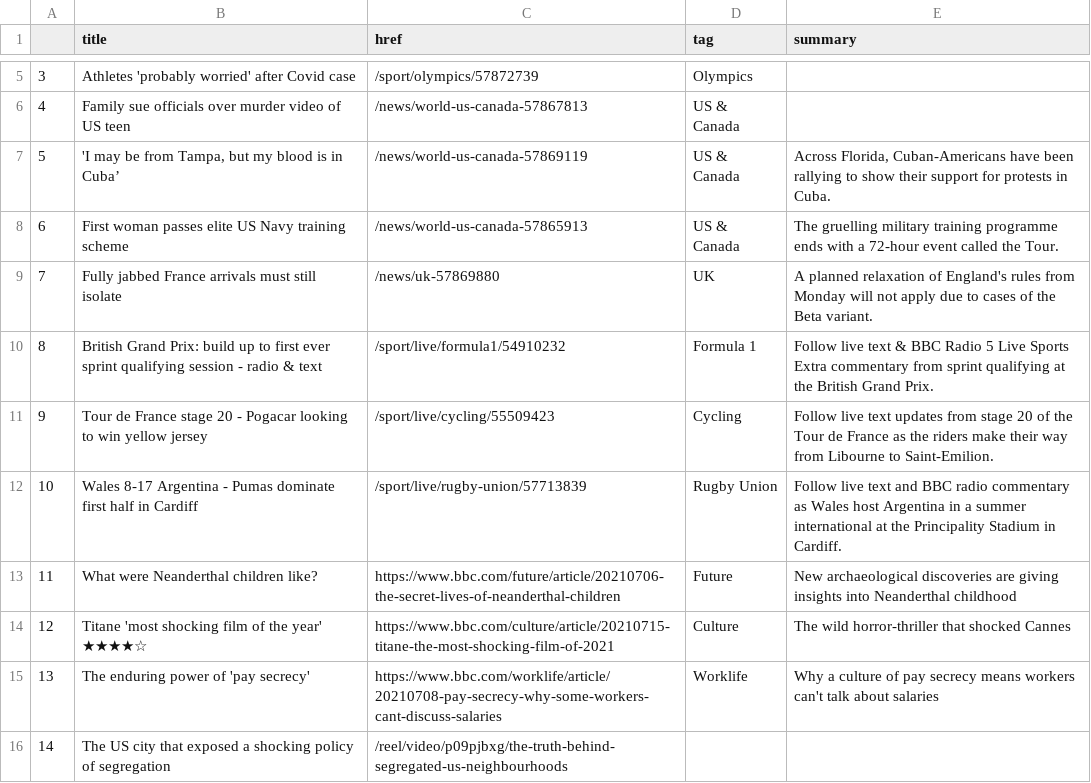
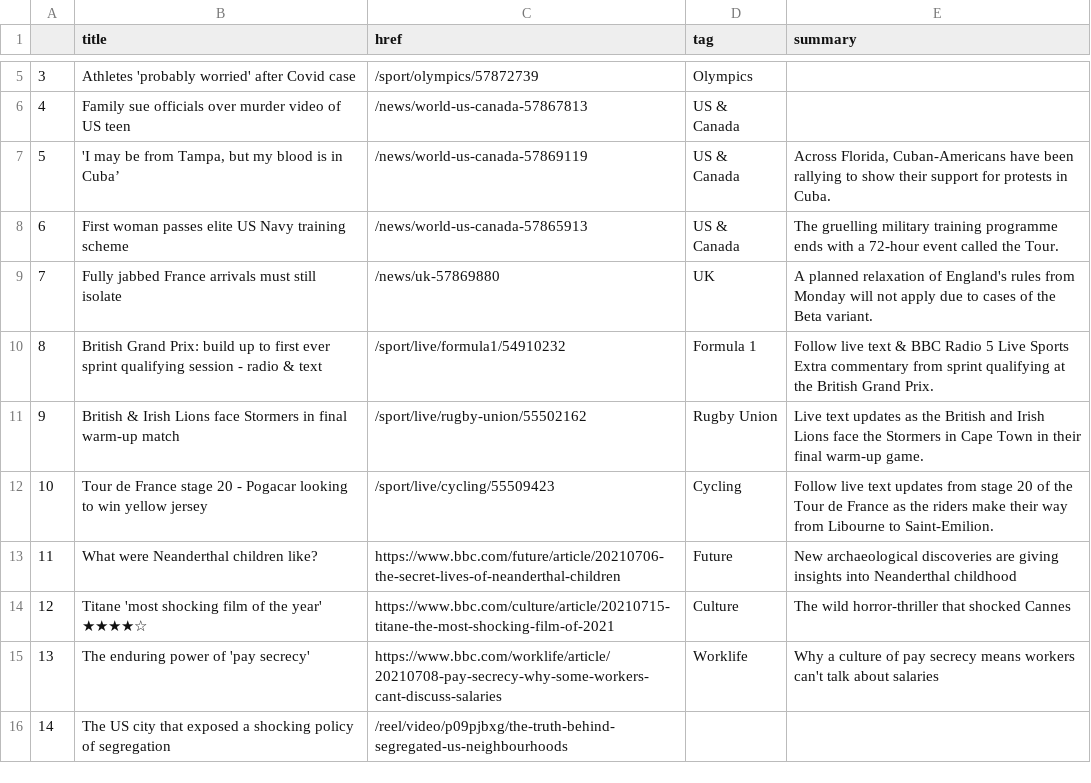
Before and after one commit to ichinichichi/automatic-scraper, a CSV file: bbc-headlines.csv, drawn as a sheet; only a part is shown, gaps mark what is left out; removed rows and columns are numbered as before the commit, all else as after; the diff names each change by its address in the sheet, - before the commit and + after, or states it on an @@ line.

```diff
--- a/bbc-headlines.csv
+++ b/bbc-headlines.csv
+row 11: 9 | British & Irish Lions face Stormers in final warm-up match | /sport/live/rugby-union/55502162 | Rugby Union | Live text updates as the British and Irish Lions face the Stormers in Cape Town in their final warm-up game.
@@ column A renumbered in row 12 @@
-row 12: 10 | Wales 8-17 Argentina - Pumas dominate first half in Cardiff | /sport/live/rugby-union/57713839 | Rugby Union | Follow live text and BBC radio commentary as Wales host Argentina in a summer international at the Principality Stadium in Cardiff.
```
